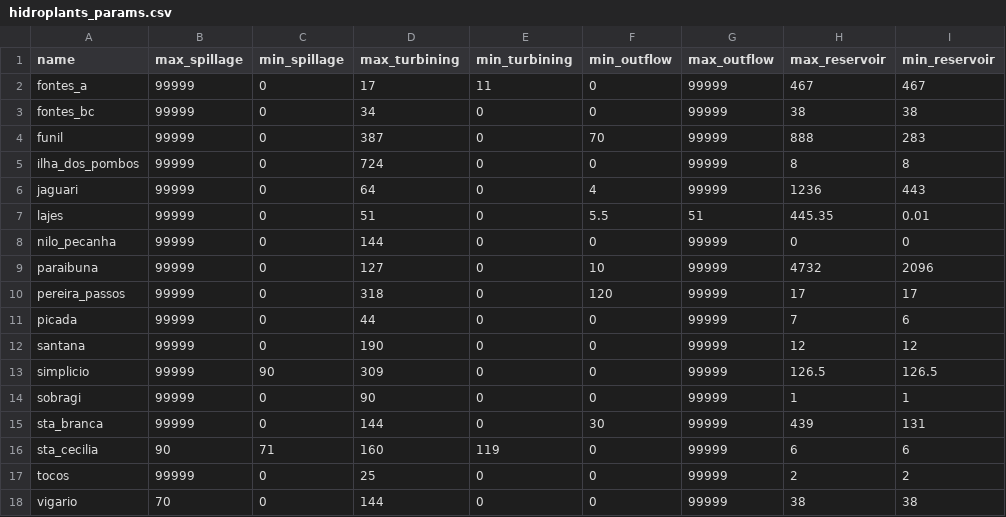
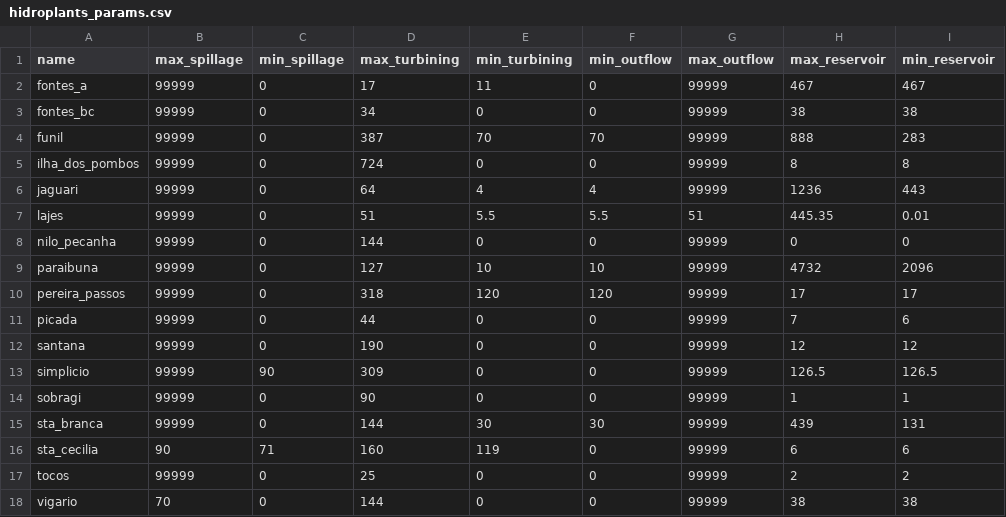
Before and after one commit to robenoliel/lightParaibunaDoSul, a CSV file: hidroplants_params.csv, drawn as a sheet; only a part is shown; the diff names each change by its address in the sheet, - before the commit and + after, or states it on an @@ line.

```diff
--- a/hidroplants_params.csv
+++ b/hidroplants_params.csv
-E4 (min_turbining): 0
+E4 (min_turbining): 70
-E6 (min_turbining): 0
+E6 (min_turbining): 4
-E7 (min_turbining): 0
+E7 (min_turbining): 5.5
-E9 (min_turbining): 0
+E9 (min_turbining): 10
-E10 (min_turbining): 0
+E10 (min_turbining): 120
-E15 (min_turbining): 0
+E15 (min_turbining): 30
```
Also changed, not shown: 2 other files.
